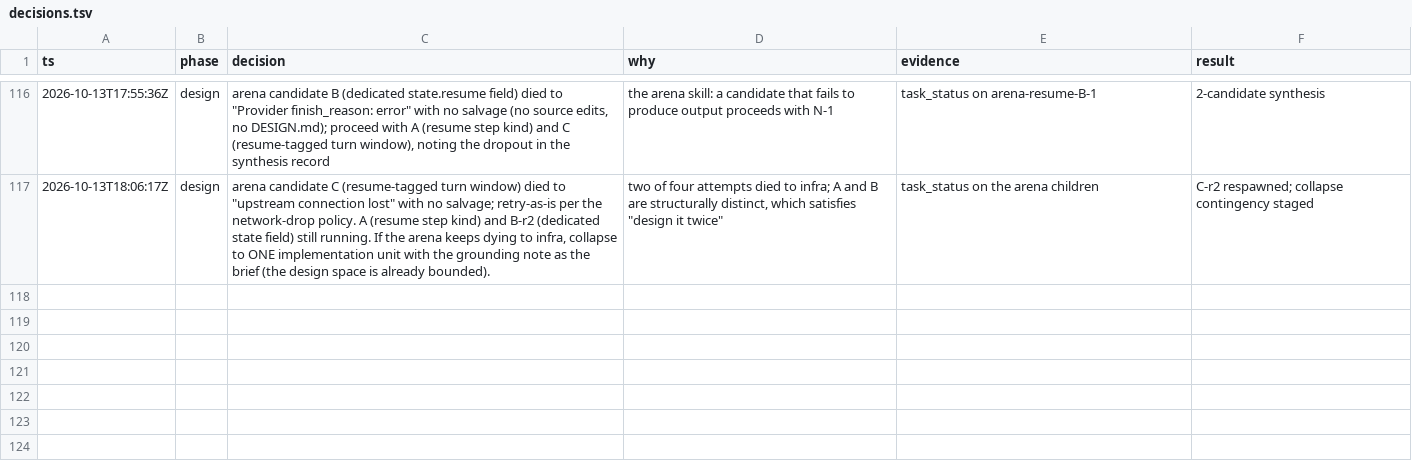
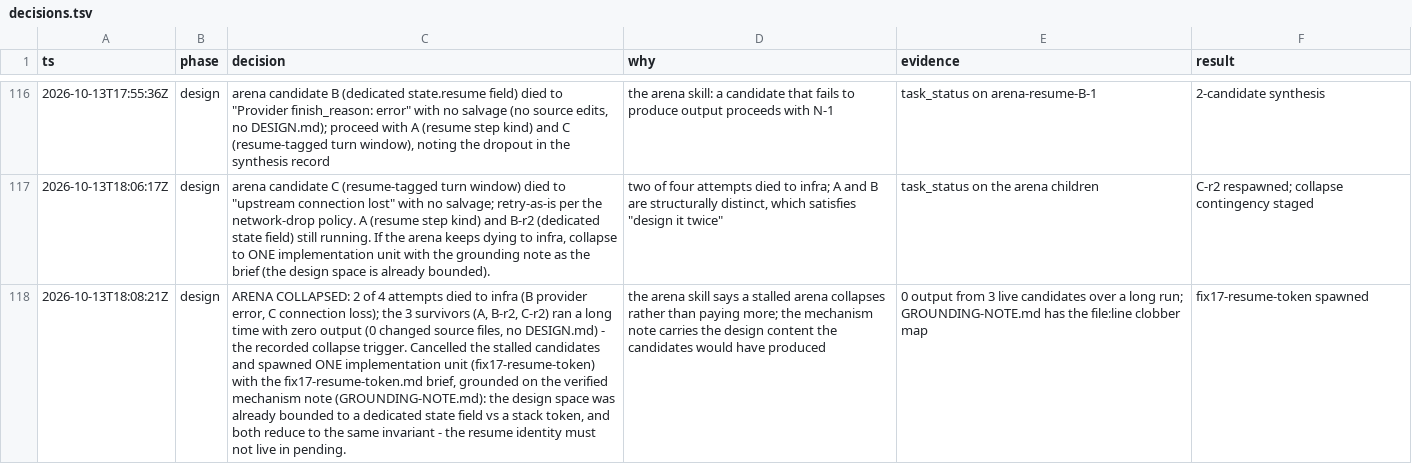
Before and after one commit to falentio/boardgame, a TSV file: orchestrate/citadels/decisions.tsv, drawn as a sheet; only a part is shown, gaps mark what is left out; the diff names each change by its address in the sheet, - before the commit and + after, or states it on an @@ line.

Commit message:
chore(citadels): collapse the arena to fix17-resume-token (stalled; design space bounded)

```diff
--- a/orchestrate/citadels/decisions.tsv
+++ b/orchestrate/citadels/decisions.tsv
+row 118: 2026-10-13T18:08:21Z | design | ARENA COLLAPSED: 2 of 4 attempts died to infra (B provider error, C connection loss); the 3 survivors (A, B-r2, C-r2) ran a long time with zero output (0 changed source files, no DESIGN.md) - the recorded collapse trigger. Cancelled the stalled candidates and spawned ONE implementation unit (fix17-resume-token) with the fix17-resume-token.md brief, grounded on the verified mechanism note (GROUNDING-NOTE.md): the design space was already bounded to a dedicated state field vs a stack token, and both reduce to the same invariant - the resume identity must not live in pending. | the arena skill says a stalled arena collapses rather than paying more; the mechanism note carries the design content the candidates would have produced | 0 output from 3 live candidates over a long run; GROUNDING-NOTE.md has the file:line clobber map | fix17-resume-token spawned
```
Also changed, not shown: orchestrate/citadels/units.tsv.
